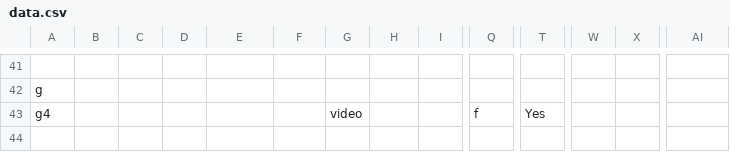
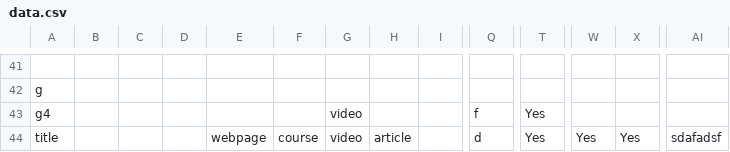
Before and after one commit to UCT-datastewardship/Data-Steward-Resources-CZ, a CSV file: data/data.csv, drawn as a sheet; only a part is shown, gaps mark what is left out; rows hold the shown columns only; the diff names each change by its address in the sheet, - before the commit and + after, or states it on an @@ line.

```diff
--- a/data/data.csv
+++ b/data/data.csv
+row 44: title |  |  |  | webpage | course | video | article |  | d | Yes | Yes | Yes | sdafadsf
```
